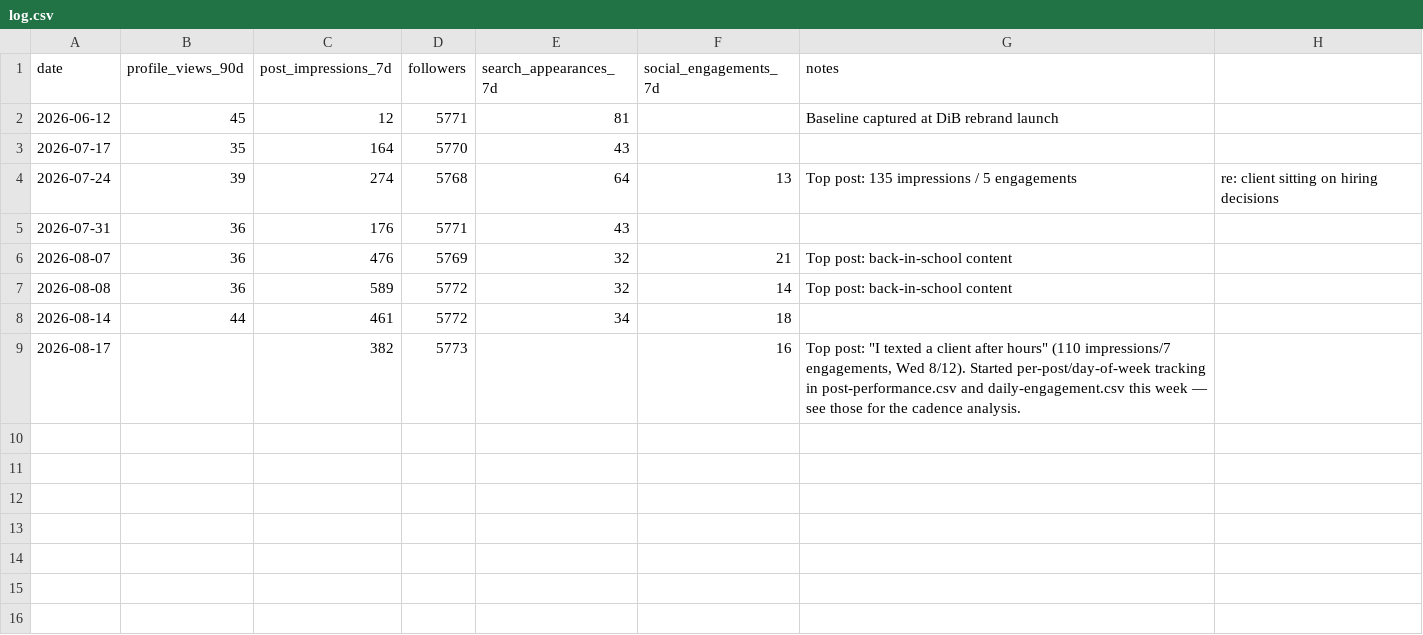
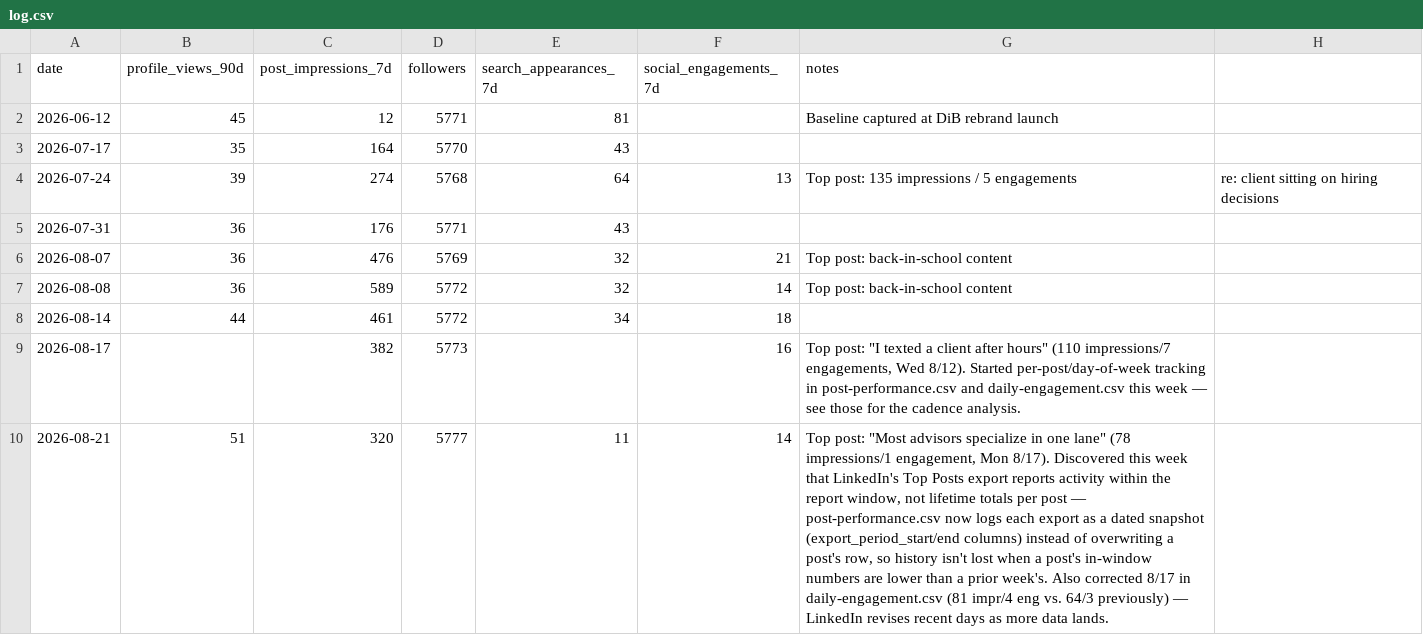
Before and after one commit to Synnovatia/Synnovatia-AIOS, a CSV file: data/linkedin-metrics/log.csv, drawn as a sheet.

```diff
--- a/data/linkedin-metrics/log.csv
+++ b/data/linkedin-metrics/log.csv
@@ -9 +9,2 @@ date,profile_views_90d,post_impressions_7d,followers,search_appearances_7d,socia
 2026-08-17,,382,5773,,16,"Top post: ""I texted a client after hours"" (110 impressions/7 engagements, Wed 8/12). Started per-post/day-of-week tracking in post-performance.csv and daily-engagement.csv this week — see those for the cadence analysis."
+2026-08-21,51,320,5777,11,14,"Top post: ""Most advisors specialize in one lane"" (78 impressions/1 engagement, Mon 8/17). Discovered this week that LinkedIn's Top Posts export reports activity within the report window, not lifetime totals per post — post-performance.csv now logs each export as a dated snapshot (export_period_start/end columns) instead of overwriting a post's row, so history isn't lost when a post's in-window numbers are lower than a prior week's. Also corrected 8/17 in daily-engagement.csv (81 impr/4 eng vs. 64/3 previously) — LinkedIn revises recent days as more data lands."
```
Also changed, not shown: data/linkedin-metrics/daily-engagement.csv, data/linkedin-metrics/post-performance.csv, 13 other files.
